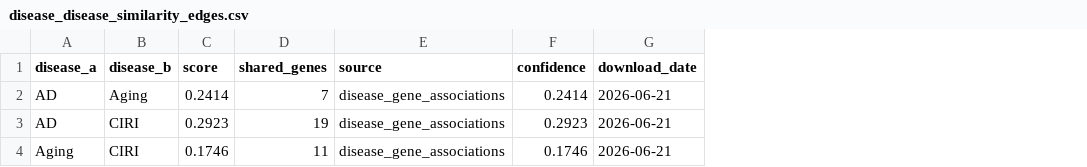
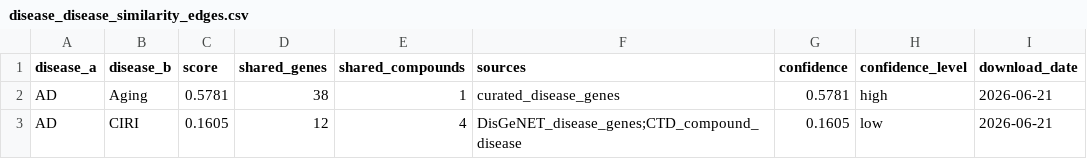
Before and after one commit to Jy-Mentor/-, a CSV file: network_files/disease_disease_similarity_edges.csv, drawn as a sheet; removed rows and columns are numbered as before the commit, all else as after; the diff names each change by its address in the sheet, - before the commit and + after, or states it on an @@ line.

```diff
--- a/network_files/disease_disease_similarity_edges.csv
+++ b/network_files/disease_disease_similarity_edges.csv
-column E (source), rows 2-3: disease_gene_associations | disease_gene_associations
+column E (shared_compounds), rows 2-3: 1 | 4
+column F (sources), rows 2-3: curated_disease_genes | DisGeNET_disease_genes;CTD_compound_disease
+column H (confidence_level), rows 2-3: high | low
-C2 (score): 0.2414
+C2 (score): 0.5781
-D2 (shared_genes): 7
+D2 (shared_genes): 38
-G2 (confidence): 0.2414
+G2 (confidence): 0.5781
-C3 (score): 0.2923
+C3 (score): 0.1605
-D3 (shared_genes): 19
+D3 (shared_genes): 12
-G3 (confidence): 0.2923
+G3 (confidence): 0.1605
-row 4: Aging | CIRI | 0.1746 | 11 | disease_gene_associations | 0.1746 | 2026-06-21
```
Also changed, not shown: network_files/compound_attentivefp_embeddings.csv, 6 other files.
